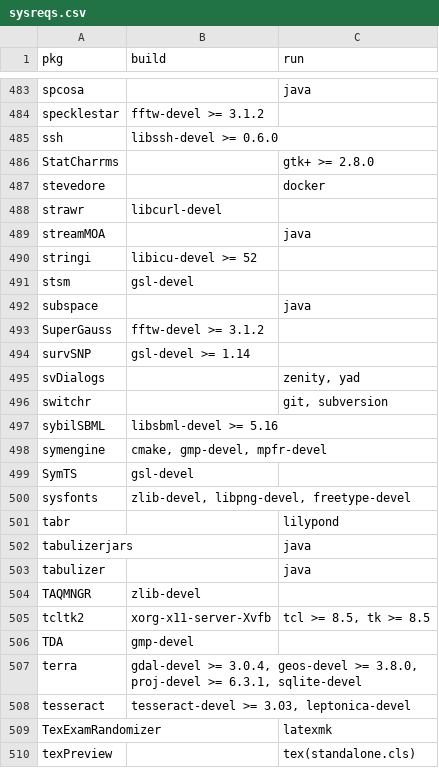
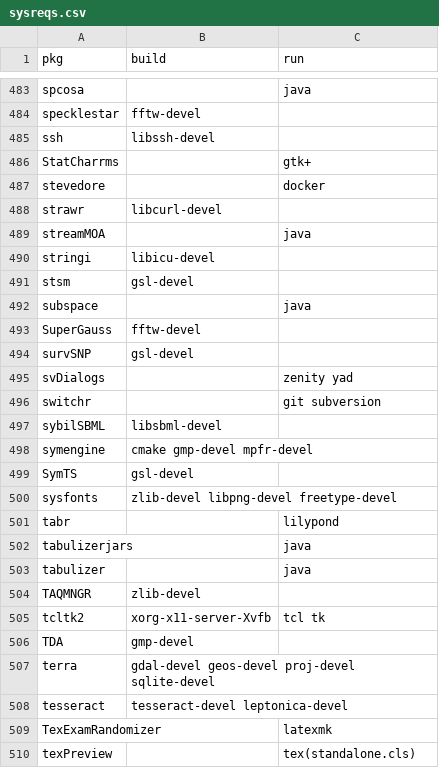
Before and after one commit to cran4linux/cran2copr, a CSV file: sysreqs.csv, drawn as a sheet; only a part is shown, gaps mark what is left out; the diff covers the shown part only.

```diff
--- a/sysreqs.csv
+++ b/sysreqs.csv
@@ -484,3 +484,3 @@ spcosa,"","java"
-specklestar,"fftw-devel >= 3.1.2",""
-ssh,"libssh-devel >= 0.6.0",""
-StatCharrms,"","gtk+ >= 2.8.0"
+specklestar,fftw-devel,
+ssh,libssh-devel,
+StatCharrms,,gtk+
@@ -490 +490 @@ streamMOA,"","java"
-stringi,"libicu-devel >= 52",""
+stringi,libicu-devel,
@@ -493,6 +493,6 @@ subspace,"","java"
-SuperGauss,"fftw-devel >= 3.1.2",""
-survSNP,"gsl-devel >= 1.14",""
-svDialogs,"","zenity, yad"
-switchr,"","git, subversion"
-sybilSBML,"libsbml-devel >= 5.16",""
-symengine,"cmake, gmp-devel, mpfr-devel",""
+SuperGauss,fftw-devel,
+survSNP,gsl-devel,
+svDialogs,,zenity yad
+switchr,,git subversion
+sybilSBML,libsbml-devel,
+symengine,cmake gmp-devel mpfr-devel,
@@ -500 +500 @@ SymTS,"gsl-devel",""
-sysfonts,"zlib-devel, libpng-devel, freetype-devel",""
+sysfonts,zlib-devel libpng-devel freetype-devel,
@@ -505 +505 @@ TAQMNGR,"zlib-devel",""
-tcltk2,"xorg-x11-server-Xvfb","tcl >= 8.5, tk >= 8.5"
+tcltk2,xorg-x11-server-Xvfb,tcl tk
@@ -507,2 +507,2 @@ TDA,"gmp-devel",""
-terra,"gdal-devel >= 3.0.4, geos-devel >= 3.8.0, proj-devel >= 6.3.1, sqlite-devel",""
-tesseract,"tesseract-devel >= 3.03, leptonica-devel",""
+terra,gdal-devel geos-devel proj-devel sqlite-devel,
+tesseract,tesseract-devel leptonica-devel,
```
Also changed, not shown: 163 edited cells elsewhere in this file, 1 other file.
